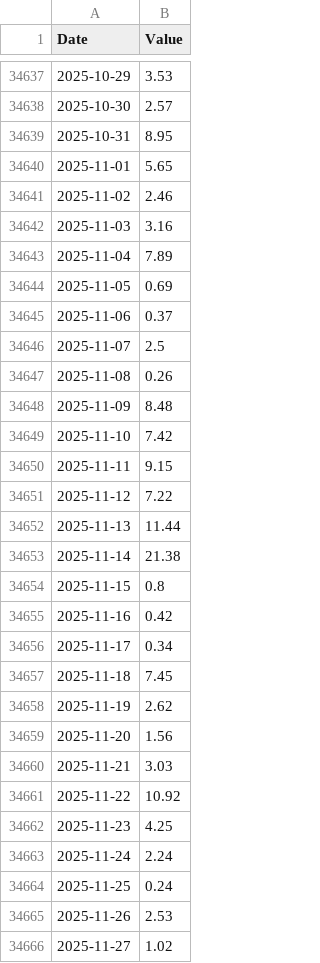
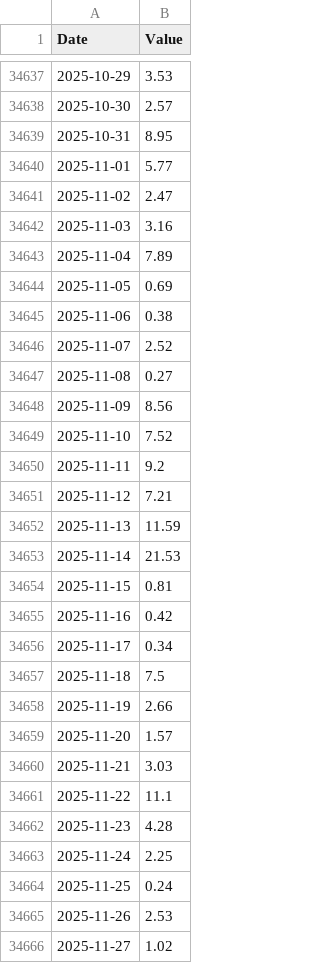
Before and after one commit to Pr-141/WeatherArchives, a CSV file: PrecipitationEWP.csv, drawn as a sheet; only a part is shown, gaps mark what is left out; the diff covers the shown part only.

```diff
--- a/PrecipitationEWP.csv
+++ b/PrecipitationEWP.csv
@@ -34639,4 +34639,4 @@ Date,Value
 2025-10-31,8.95
-2025-11-01,5.65
-2025-11-02,2.46
+2025-11-01,5.77
+2025-11-02,2.47
 2025-11-03,3.16
@@ -34644,21 +34644,21 @@ Date,Value
 2025-11-05,0.69
-2025-11-06,0.37
-2025-11-07,2.5
-2025-11-08,0.26
-2025-11-09,8.48
-2025-11-10,7.42
-2025-11-11,9.15
-2025-11-12,7.22
-2025-11-13,11.44
-2025-11-14,21.38
-2025-11-15,0.8
+2025-11-06,0.38
+2025-11-07,2.52
+2025-11-08,0.27
+2025-11-09,8.56
+2025-11-10,7.52
+2025-11-11,9.2
+2025-11-12,7.21
+2025-11-13,11.59
+2025-11-14,21.53
+2025-11-15,0.81
 2025-11-16,0.42
 2025-11-17,0.34
-2025-11-18,7.45
-2025-11-19,2.62
-2025-11-20,1.56
+2025-11-18,7.5
+2025-11-19,2.66
+2025-11-20,1.57
 2025-11-21,3.03
-2025-11-22,10.92
-2025-11-23,4.25
-2025-11-24,2.24
+2025-11-22,11.1
+2025-11-23,4.28
+2025-11-24,2.25
 2025-11-25,0.24
```
Also changed, not shown: 1 added row and 2 edited cells elsewhere in this file, 1 other file.
